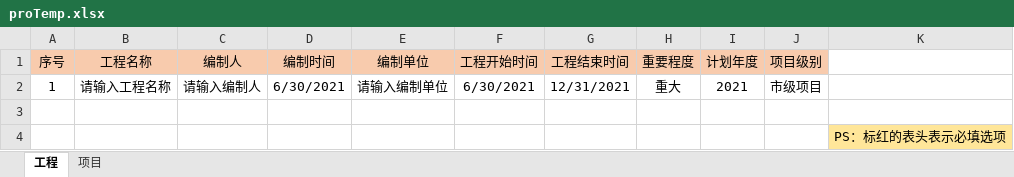
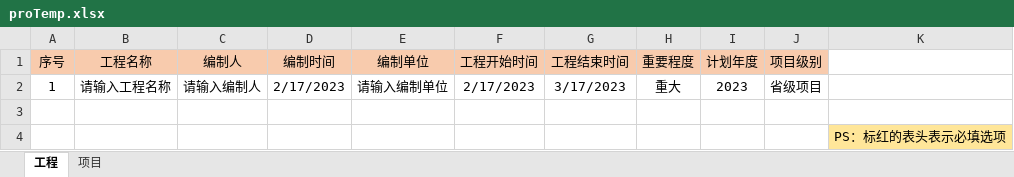
Before and after one commit to lcy1993-git/Cyg.Manage.Web, an Excel workbook: public/template/proTemp.xlsx, sheet 工程, drawn as a sheet; values as stored, in another font and other column widths than the file's, no borders; the diff names each change by its address in the sheet, - before the commit and + after, or states it on an @@ line.

```diff
--- a/public/template/proTemp.xlsx (sheet 工程)
+++ b/public/template/proTemp.xlsx (sheet 工程)
-D2 (编制时间): 6/30/2021
+D2 (编制时间): 2/17/2023
-F2 (工程开始时间): 6/30/2021
+F2 (工程开始时间): 2/17/2023
-G2 (工程结束时间): 12/31/2021
+G2 (工程结束时间): 3/17/2023
-I2 (计划年度): 2021
+I2 (计划年度): 2023
-J2 (项目级别): 市级项目
+J2 (项目级别): 省级项目
```
Also changed, not shown: sheet 项目, 8 other files.
